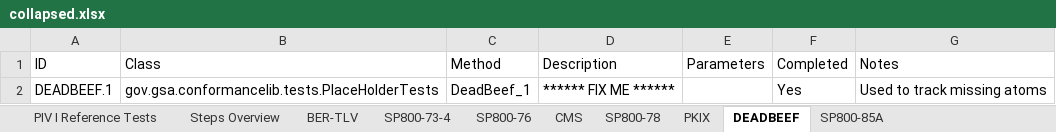
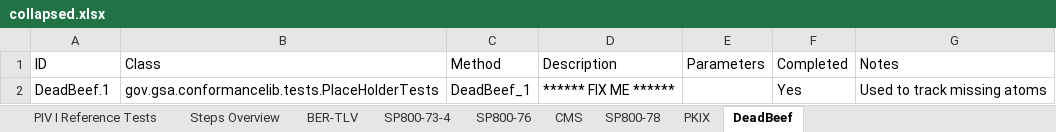
Before and after one commit to GSA/piv-conformance, an Excel workbook: docs/coverage-testing/collapsed.xlsx, sheet DeadBeef, drawn as a sheet; values as stored, in another font and other column widths than the file's, no borders; the diff names each change by its address in the sheet, - before the commit and + after, or states it on an @@ line.

```diff
--- a/docs/coverage-testing/collapsed.xlsx (sheet DeadBeef)
+++ b/docs/coverage-testing/collapsed.xlsx (sheet DeadBeef)
-sheet tab: DEADBEEF
+sheet tab: DeadBeef
-sheet tab: SP800-85A
-A2 (ID): DEADBEEF.1
+A2 (ID): DeadBeef.1
```
Also changed, not shown: sheet Steps Overview, 4 other files.
